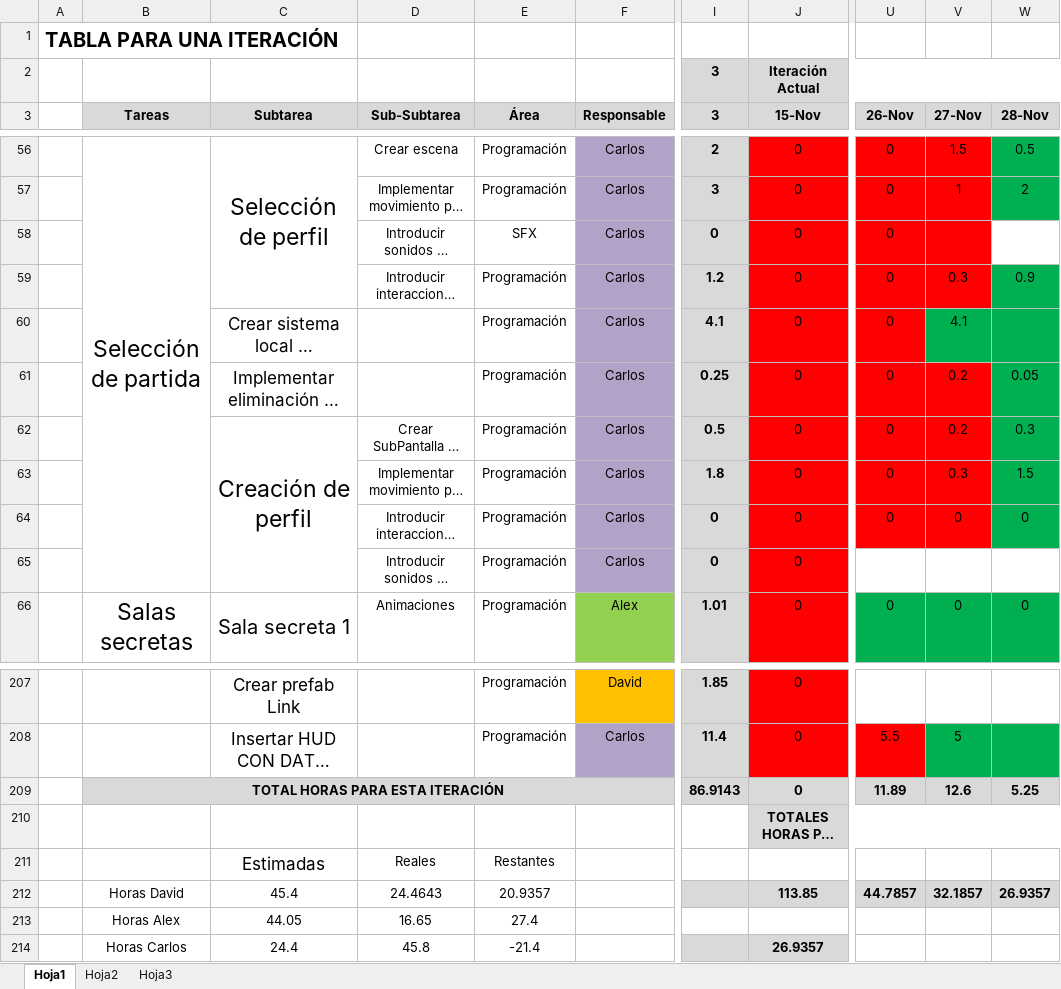
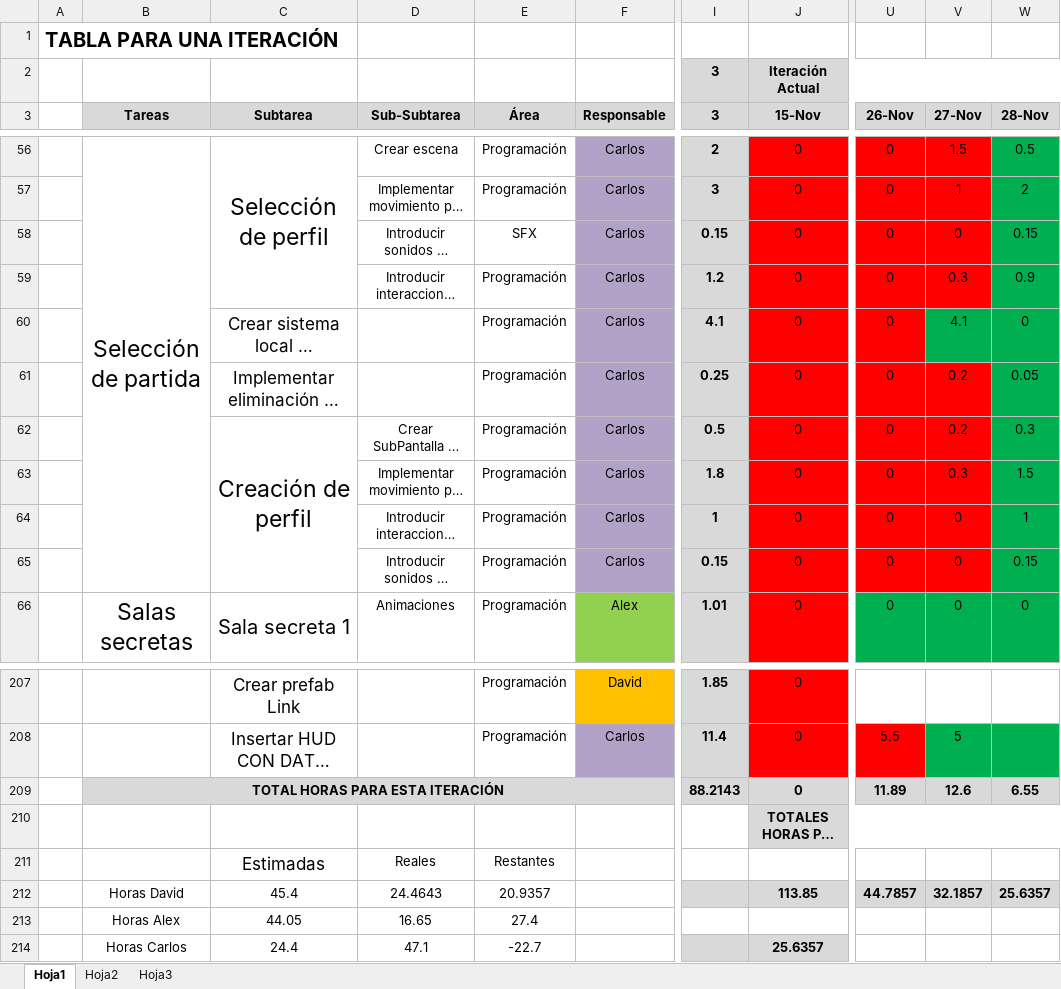
Before and after one commit to devildrake/MAP_LegendOfRadev, an Excel workbook: tabla scrum backlog + burndown chart _SPRINT 3_by SampleText.xlsx, sheet Hoja1, drawn as a sheet; only a part is shown, gaps mark what is left out; long unchanged cells end in …; values as stored, in another font and other column widths than the file's, no borders; charts and pictures not drawn; the diff names each change by its address in the sheet, - before the commit and + after, or states it on an @@ line.

```diff
--- a/tabla scrum backlog + burndown chart _SPRINT 3_by SampleText.xlsx (sheet Hoja1)
+++ b/tabla scrum backlog + burndown chart _SPRINT 3_by SampleText.xlsx (sheet Hoja1)
-I58 (3): 0
+I58 (3): 0.15
-V58 (27-Nov): (empty)
+V58 (27-Nov): 0
-W58 (28-Nov): (empty)
+W58 (28-Nov): 0.15
-W58 fill: none
+W58 fill: #00B050
-W60 (28-Nov): (empty)
+W60 (28-Nov): 0
-I64 (3): 0
+I64 (3): 1
-W64 (28-Nov): 0
+W64 (28-Nov): 1
-I65 (3): 0
+I65 (3): 0.15
-U65 (26-Nov): (empty)
+U65 (26-Nov): 0
-U65:V65 fill: none
+U65:V65 fill: #FF0000
-V65 (27-Nov): (empty)
+V65 (27-Nov): 0
-W65 (28-Nov): (empty)
+W65 (28-Nov): 0.15
-W65 fill: none
+W65 fill: #00B050
-I209 (3): 86.9143
+I209 (3): 88.2143
-W209 (28-Nov): 5.25
+W209 (28-Nov): 6.55
-W212 (28-Nov): 26.9357
+W212 (28-Nov): 25.6357
-D214 (Sub-Subtarea): 45.8
+D214 (Sub-Subtarea): 47.1
-E214 (Área): -21.4
+E214 (Área): -22.7
-J214 (15-Nov): 26.9357
+J214 (15-Nov): 25.6357
```
Also changed, not shown: charts or pictures, 4 other files.
